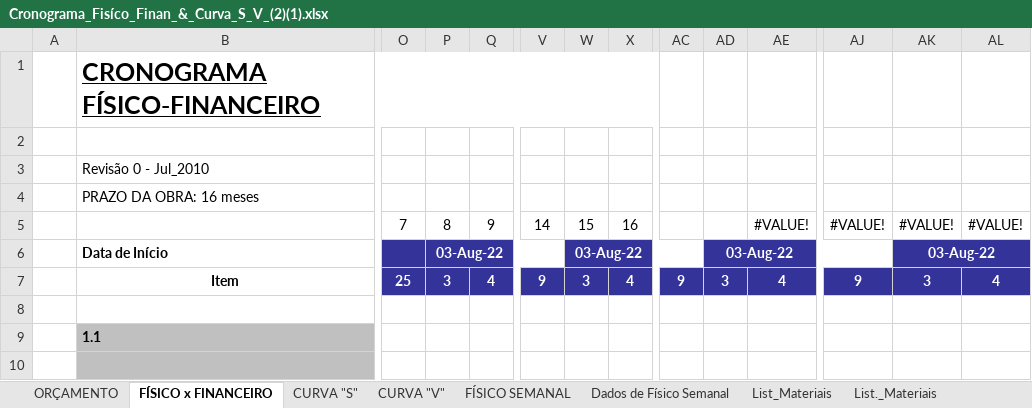
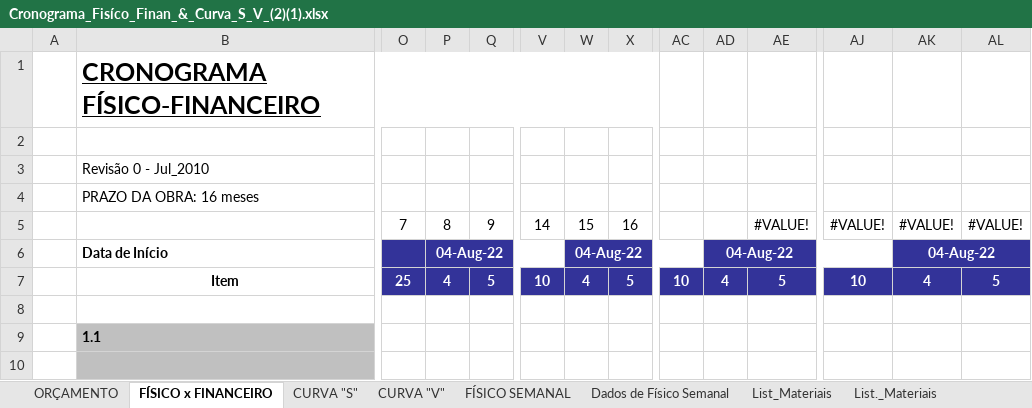
Before and after one commit to EdgardSancosta/Cronograma_Fisico_Financeiro, an Excel workbook: Cronograma_Fisíco_Finan_&_Curva_S_V_(2)(1).xlsx, sheet FÍSICO x FINANCEIRO, drawn as a sheet; only a part is shown, gaps mark what is left out; values as stored, in another font and other column widths than the file's, no borders; charts and pictures and conditional formats not drawn; removed rows and columns are numbered as before the commit, all else as after; rows hold the shown columns only; the diff names each change by its address in the sheet, - before the commit and + after, or states it on an @@ line.

Commit message:
Update Cronograma_Fisíco_Finan_&_Curva_S_V_(2)(1).xlsx

```diff
--- a/Cronograma_Fisíco_Finan_&_Curva_S_V_(2)(1).xlsx (sheet FÍSICO x FINANCEIRO)
+++ b/Cronograma_Fisíco_Finan_&_Curva_S_V_(2)(1).xlsx (sheet FÍSICO x FINANCEIRO)
-P6: 03-Aug-22
+P6: 04-Aug-22
-W6: 03-Aug-22
+W6: 04-Aug-22
-AD6: 03-Aug-22
+AD6: 04-Aug-22
-AK6: 03-Aug-22
+AK6: 04-Aug-22
-row 7:  | Item | 25 | 3 | 4 | 9 | 3 | 4 | 9 | 3 | 4 | 9 | 3 | 4
+row 7:  | Item | 25 | 4 | 5 | 10 | 4 | 5 | 10 | 4 | 5 | 10 | 4 | 5
```
Also changed, not shown: sheet CUST_Diário_M_Obra, sheet CUST_Geral_M_OBRA, formulas that keep their value, charts or pictures.
